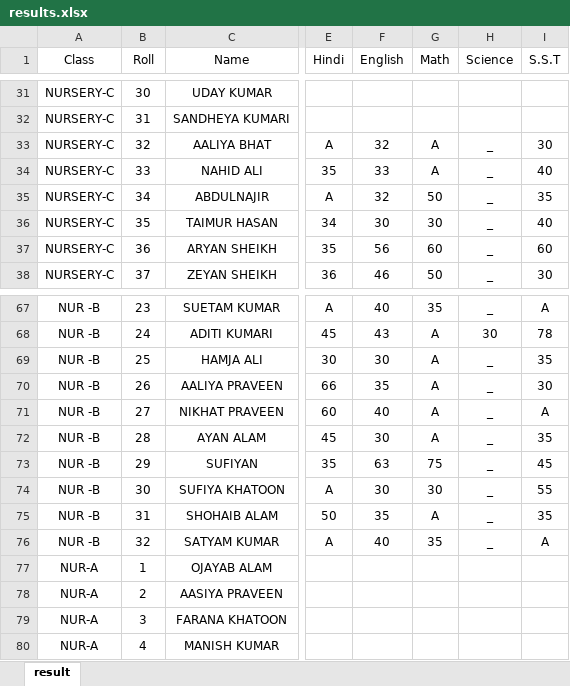
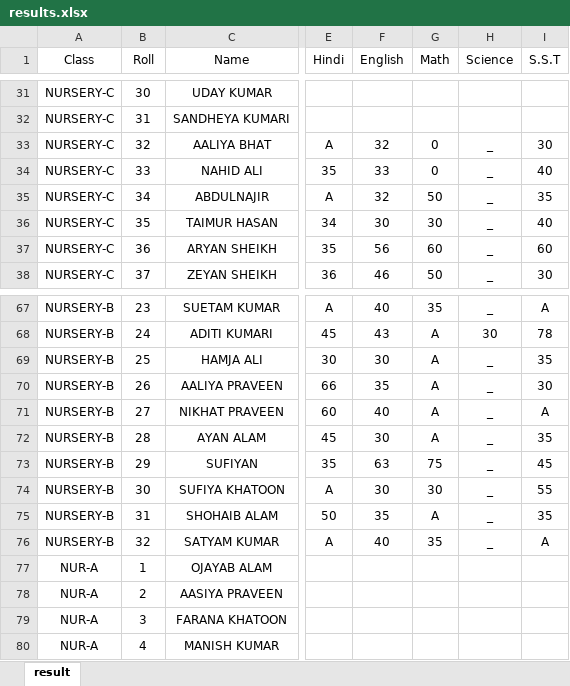
Before and after one commit to Tanfeez305204/StarPublicSchool.edu, an Excel workbook: results.xlsx, sheet result, drawn as a sheet; only a part is shown, gaps mark what is left out; values as stored, in another font and other column widths than the file's, no borders; the diff covers the shown part only; the diff names each change by its address in the sheet, - before the commit and + after, or states it on an @@ line.

Commit message:
result card improvement

```diff
--- a/results.xlsx (sheet result)
+++ b/results.xlsx (sheet result)
-G33:G34 (Math): A
+G33:G34 (Math): 0
-A67:A76 (Class): NUR -B
+A67:A76 (Class): NURSERY-B
```
Also changed, not shown: 42 edited cells elsewhere in this sheet, 2 other files.
